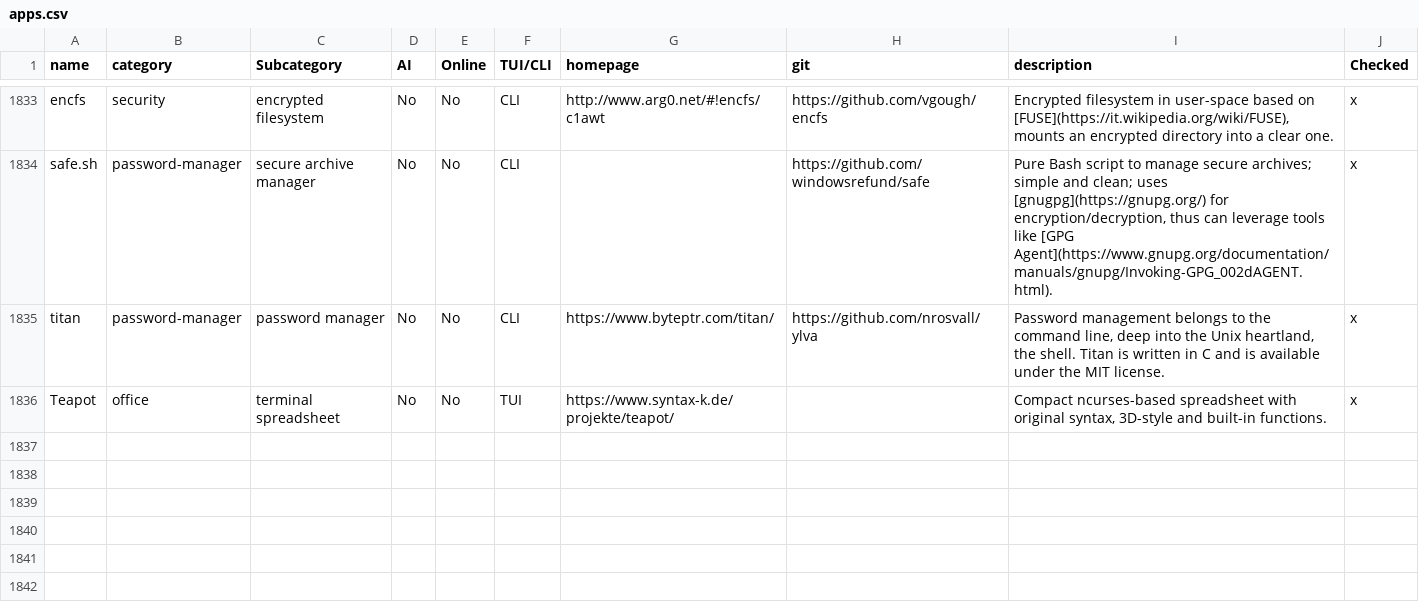
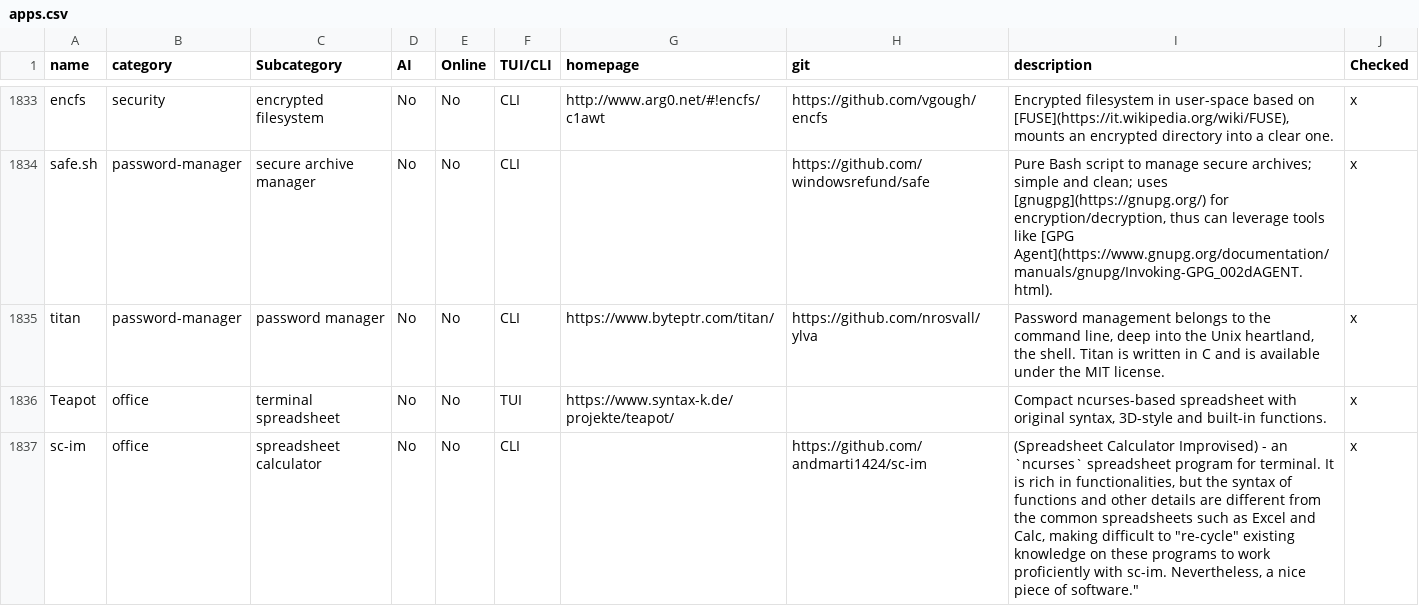
Before and after one commit to yaaseminyavuz/awesome-cli-apps-in-a-csv, a CSV file: apps.csv, drawn as a sheet; only a part is shown, gaps mark what is left out; the diff names each change by its address in the sheet, - before the commit and + after, or states it on an @@ line.

Commit message:
Auto-update: updated AI, Online, TUI/CLI, Subcategory for 'sc-im'

```diff
--- a/apps.csv
+++ b/apps.csv
+row 1837: sc-im | office | spreadsheet calculator | No | No | CLI |  | https://github.com/andmarti1424/sc-im | (Spreadsheet Calculator Improvised) - an `ncurses` spreadsheet program for terminal. It is rich in functionalities, but the syntax of functions and other details are different from the common spreadsheets such as Excel and Calc, making difficult to "re-cycle" existing knowledge on these programs to work proficiently with sc-im. Nevertheless, a nice piece of software." | x
```
